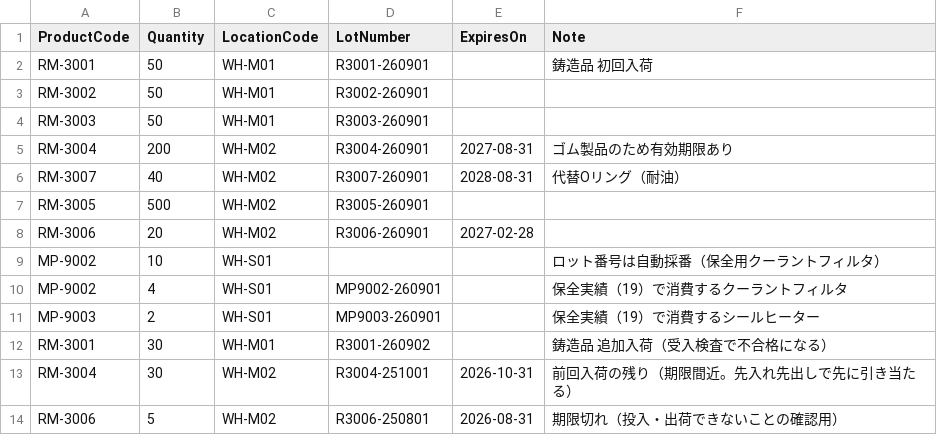
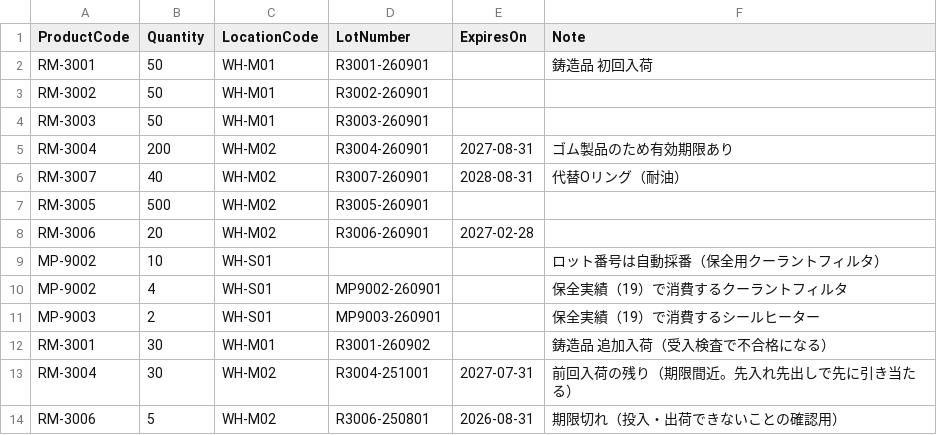
Before and after one commit to msmsrep/ParallelFactoryMES, a CSV file: samples/actual-csv/01_receiving.csv, drawn as a sheet.

```diff
--- a/samples/actual-csv/01_receiving.csv
+++ b/samples/actual-csv/01_receiving.csv
@@ -12,3 +12,3 @@ MP-9003,2,WH-S01,MP9003-260901,,保全実績（19）で消費するシールヒ
 RM-3001,30,WH-M01,R3001-260902,,鋳造品 追加入荷（受入検査で不合格になる）
-RM-3004,30,WH-M02,R3004-251001,2026-10-31,前回入荷の残り（期限間近。先入れ先出しで先に引き当たる）
+RM-3004,30,WH-M02,R3004-251001,2027-07-31,前回入荷の残り（期限間近。先入れ先出しで先に引き当たる）
 RM-3006,5,WH-M02,R3006-250801,2026-08-31,期限切れ（投入・出荷できないことの確認用）
```
Also changed, not shown: 3 other files.
